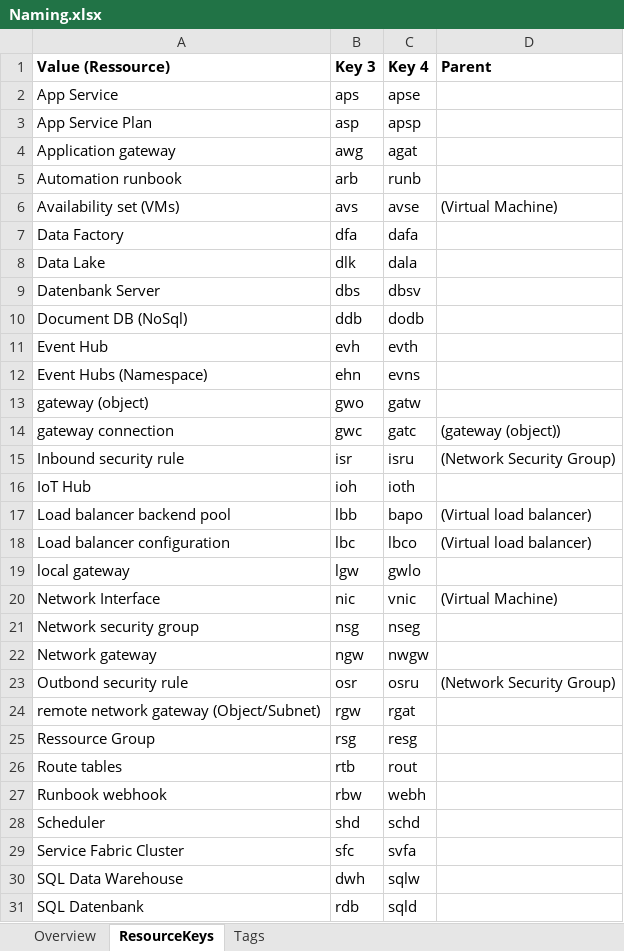
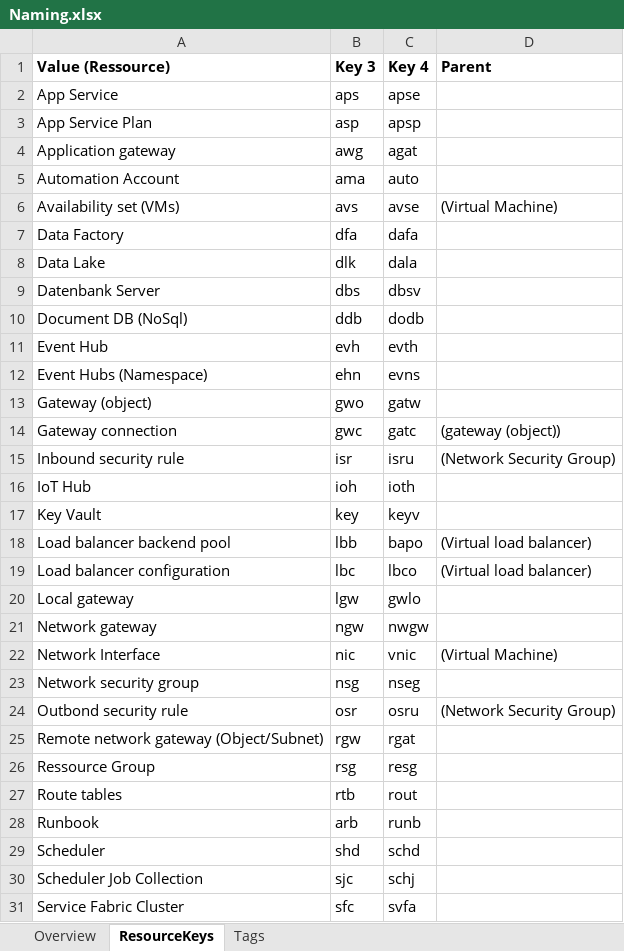
Before and after one commit to TVDKoni/ARM-Base-Templates, an Excel workbook: Naming.xlsx, sheet ResourceKeys, drawn as a sheet; only a part is shown; the shorter side is filled out with more unchanged rows; values as stored, in another font and other column widths than the file's, no borders; conditional formats and table styles not drawn; removed rows and columns are numbered as before the commit, all else as after; the diff covers the shown part only; the diff names each change by its address in the sheet, - before the commit and + after, or states it on an @@ line.

```diff
--- a/Naming.xlsx (sheet ResourceKeys)
+++ b/Naming.xlsx (sheet ResourceKeys)
-row 5: Automation runbook | arb | runb
@@ row 48 moved to row 5: Automation Account @@
-A13 (Value (Ressource)): gateway (object)
+A13 (Value (Ressource)): Gateway (object)
-A14 (Value (Ressource)): gateway connection
+A14 (Value (Ressource)): Gateway connection
@@ row 49 moved to row 17: Key Vault @@
-A20 (Value (Ressource)): local gateway
+A20 (Value (Ressource)): Local gateway
@@ row 22 moved to row 21: Network gateway @@
-A25 (Value (Ressource)): remote network gateway (Object/Subnet)
+A25 (Value (Ressource)): Remote network gateway (Object/Subnet)
-row 27: Runbook webhook | rbw | webh
+row 28: Runbook | arb | runb
+row 30: Scheduler Job Collection | sjc | schj
```
Also changed, not shown: 1 added row, 1 removed row, 1 moved row and 3 edited cells elsewhere in this sheet, sheet Overview, 5 other files.
